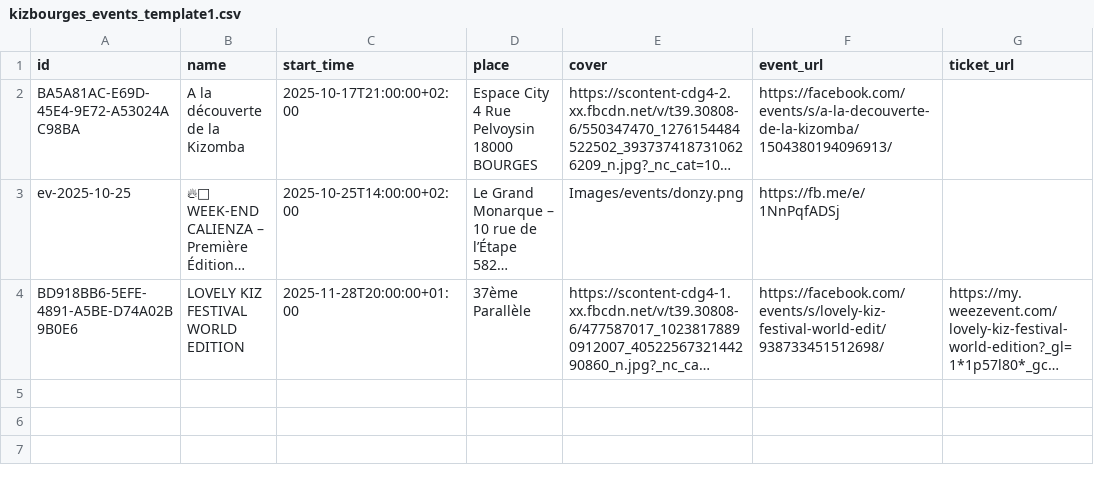
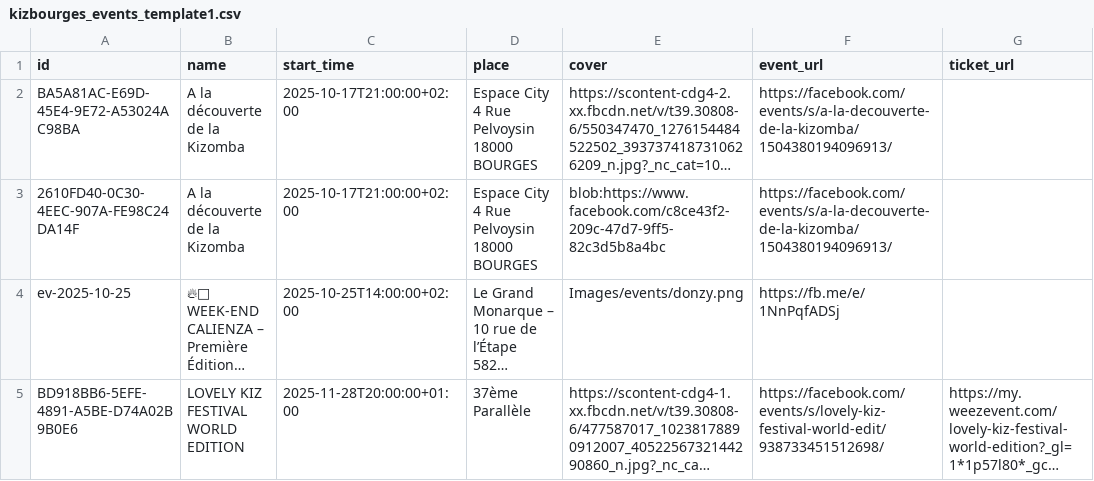
Before and after one commit to Kivo0/Kizbourges, a CSV file: kizbourges_events_template1.csv, drawn as a sheet; long unchanged cells end in …; the diff names each change by its address in the sheet, - before the commit and + after, or states it on an @@ line.

```diff
--- a/kizbourges_events_template1.csv
+++ b/kizbourges_events_template1.csv
+row 3: 2610FD40-0C30-4EEC-907A-FE98C24DA14F | A la découverte de la Kizomba | 2025-10-17T21:00:00+02:00 | Espace City 4 Rue Pelvoysin 18000 BOURGES | blob:https://www.facebook.com/c8ce43f2-209c-47d7-9ff5-82c3d5b8a4bc | https://facebook.com/events/s/a-la-decouverte-de-la-kizomba/1504380194096913/
```
